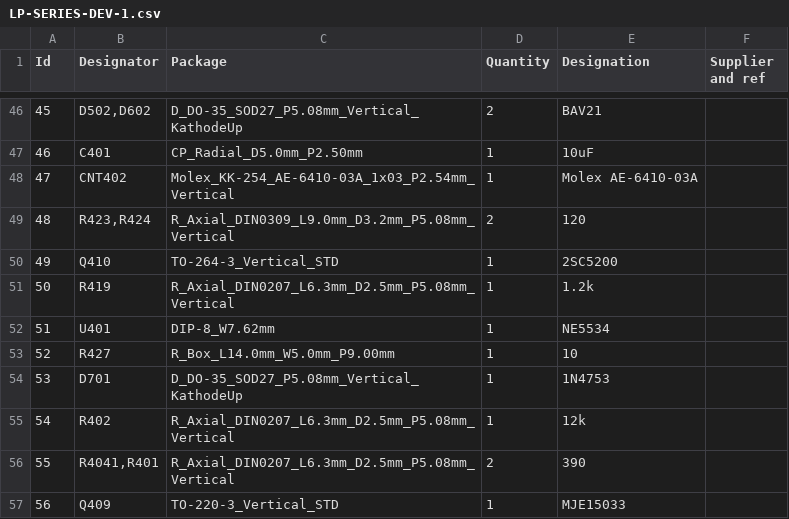
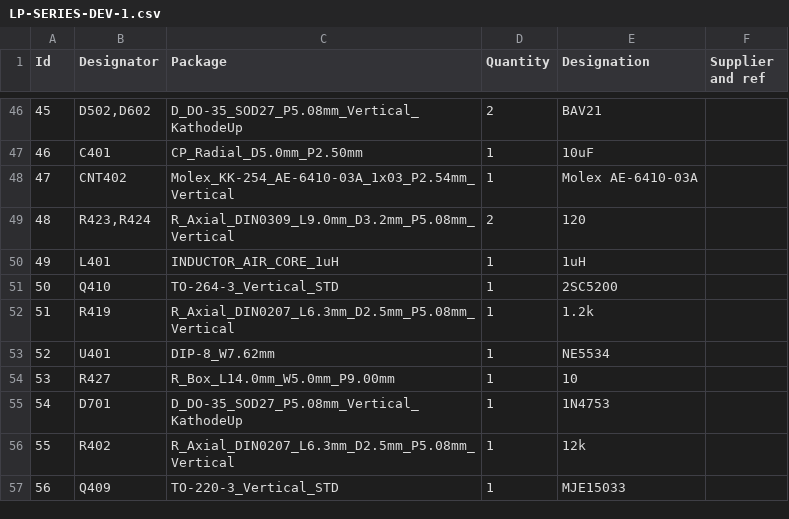
Before and after one commit to heru-himawan-tl/BSD-POWER-AMP, a CSV file: LP-SERIES-DEV-1/LP-SERIES-DEV-1.csv, drawn as a sheet; only a part is shown, gaps mark what is left out; the diff covers the shown part only.

```diff
--- a/LP-SERIES-DEV-1/LP-SERIES-DEV-1.csv
+++ b/LP-SERIES-DEV-1/LP-SERIES-DEV-1.csv
@@ -49,9 +49,9 @@
 48;"R423,R424";"R_Axial_DIN0309_L9.0mm_D3.2mm_P5.08mm_Vertical";2;"120";;;
-49;"Q410";"TO-264-3_Vertical_STD";1;"2SC5200";;;
-50;"R419";"R_Axial_DIN0207_L6.3mm_D2.5mm_P5.08mm_Vertical";1;"1.2k";;;
-51;"U401";"DIP-8_W7.62mm";1;"NE5534";;;
-52;"R427";"R_Box_L14.0mm_W5.0mm_P9.00mm";1;"10";;;
-53;"D701";"D_DO-35_SOD27_P5.08mm_Vertical_KathodeUp";1;"1N4753";;;
-54;"R402";"R_Axial_DIN0207_L6.3mm_D2.5mm_P5.08mm_Vertical";1;"12k";;;
-55;"R4041,R401";"R_Axial_DIN0207_L6.3mm_D2.5mm_P5.08mm_Vertical";2;"390";;;
+49;"L401";"INDUCTOR_AIR_CORE_1uH";1;"1uH";;;
+50;"Q410";"TO-264-3_Vertical_STD";1;"2SC5200";;;
+51;"R419";"R_Axial_DIN0207_L6.3mm_D2.5mm_P5.08mm_Vertical";1;"1.2k";;;
+52;"U401";"DIP-8_W7.62mm";1;"NE5534";;;
+53;"R427";"R_Box_L14.0mm_W5.0mm_P9.00mm";1;"10";;;
+54;"D701";"D_DO-35_SOD27_P5.08mm_Vertical_KathodeUp";1;"1N4753";;;
+55;"R402";"R_Axial_DIN0207_L6.3mm_D2.5mm_P5.08mm_Vertical";1;"12k";;;
 56;"Q409";"TO-220-3_Vertical_STD";1;"MJE15033";;;
```
Also changed, not shown: 138 edited cells elsewhere in this file, 17 other files.
